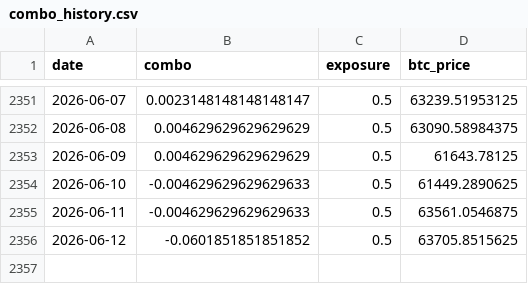
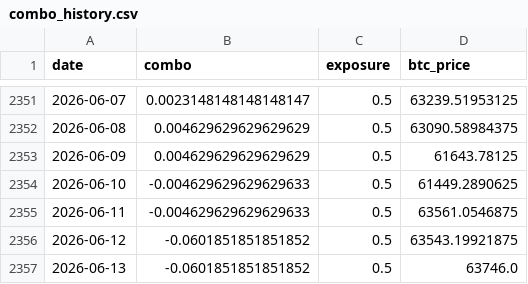
Before and after one commit to DarkoIOSG/d10-strategy, a CSV file: data/combo_history.csv, drawn as a sheet; only a part is shown, gaps mark what is left out.

```diff
--- a/data/combo_history.csv
+++ b/data/combo_history.csv
@@ -2355,2 +2355,3 @@ date,combo,exposure,btc_price
 2026-06-11,-0.004629629629629633,0.5,63561.0546875
-2026-06-12,-0.0601851851851852,0.5,63705.8515625
+2026-06-12,-0.0601851851851852,0.5,63543.19921875
+2026-06-13,-0.0601851851851852,0.5,63746.0
```
Also changed, not shown: 2 other files.
